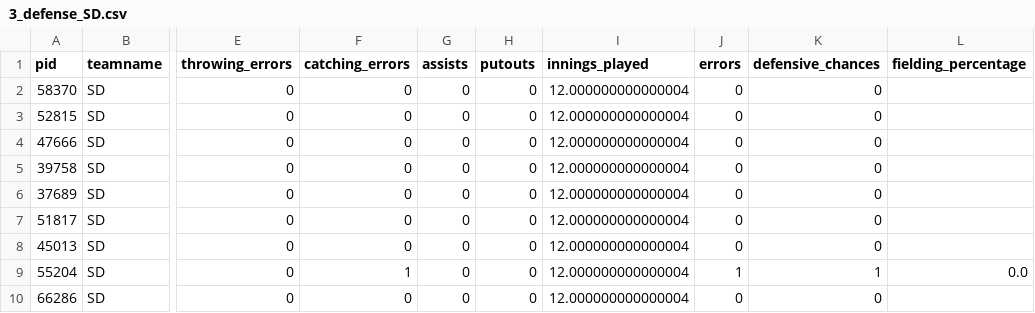
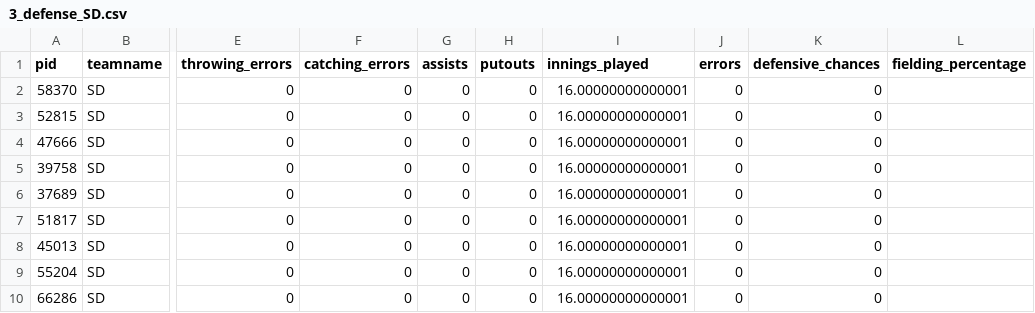
Before and after one commit to alexfall862/BaseballGameV5, a CSV file: BaseballGameV5/3_defense_SD.csv, drawn as a sheet; only a part is shown, gaps mark what is left out; the diff names each change by its address in the sheet, - before the commit and + after, or states it on an @@ line.

```diff
--- a/BaseballGameV5/3_defense_SD.csv
+++ b/BaseballGameV5/3_defense_SD.csv
-I2:I10 (innings_played): 12.000000000000004
+I2:I10 (innings_played): 16.00000000000001
-F9 (catching_errors): 1
+F9 (catching_errors): 0
-J9 (errors): 1
+J9 (errors): 0
-K9 (defensive_chances): 1
+K9 (defensive_chances): 0
-L9 (fielding_percentage): 0.0
+L9 (fielding_percentage): (empty)
```
Also changed, not shown: BaseballGameV5/1_batting_SD.csv, BaseballGameV5/1_batting_SF.csv, 48 other files.
